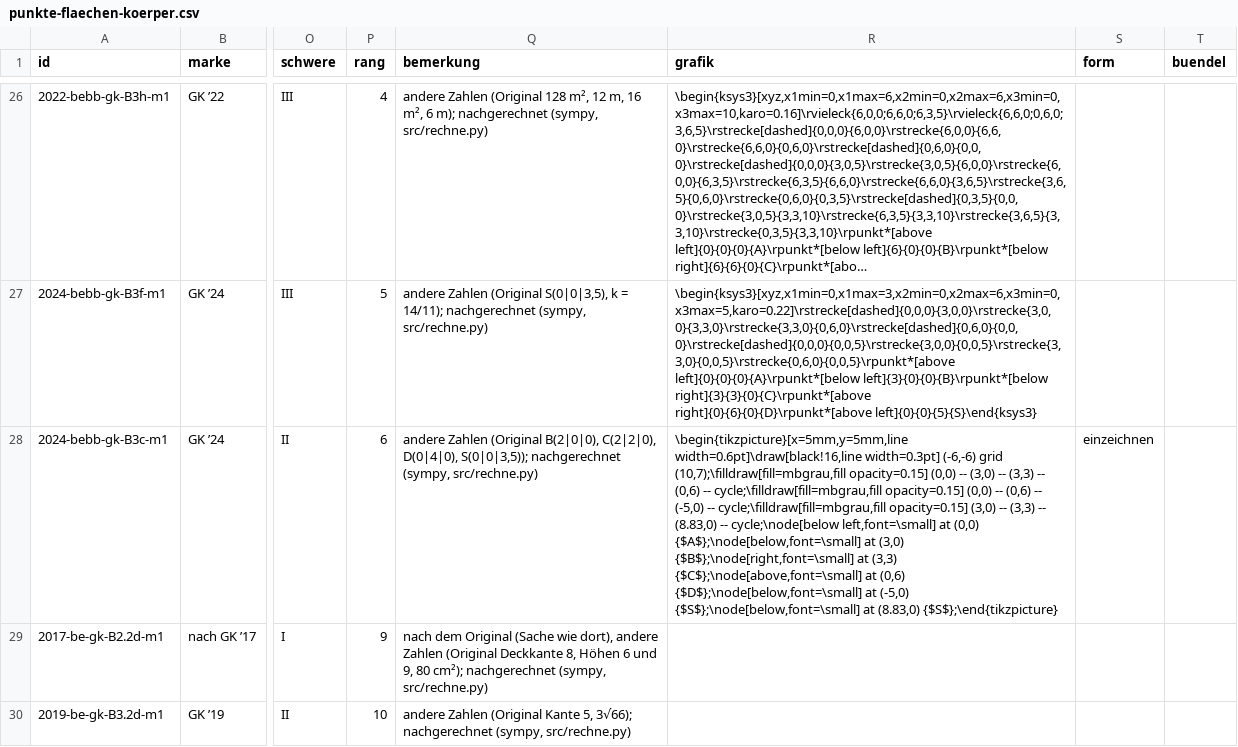
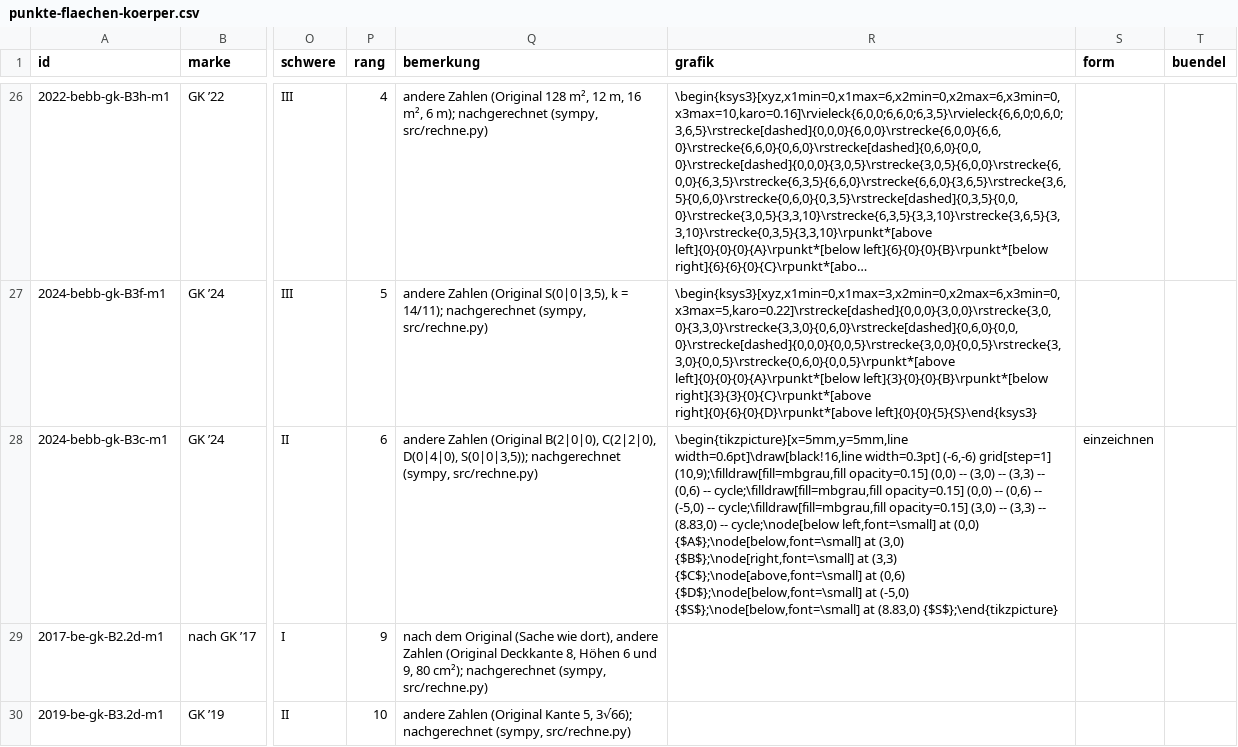
Before and after one commit to hz-0801/mathe-nachhilfe, a CSV file: abitur/mehr-abi-gk/punkte-flaechen-koerper.csv, drawn as a sheet; only a part is shown, gaps mark what is left out; long unchanged cells end in …; the diff names each change by its address in the sheet, - before the commit and + after, or states it on an @@ line.

```diff
--- a/abitur/mehr-abi-gk/punkte-flaechen-koerper.csv
+++ b/abitur/mehr-abi-gk/punkte-flaechen-koerper.csv
-R28 (grafik): …width=0.3pt] (-6,-6) grid (10,7);\filldraw[fill=mbgrau,fill opacity=0.15] (0,0)…
+R28 (grafik): …width=0.3pt] (-6,-6) grid[step=1] (10,9);\filldraw[fill=mbgrau,fill opacity=0.15] (0,0)…
```
